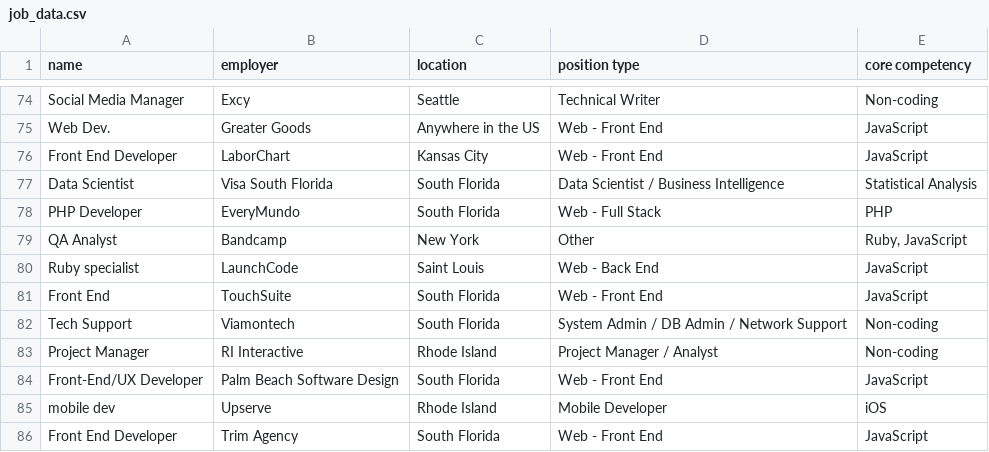
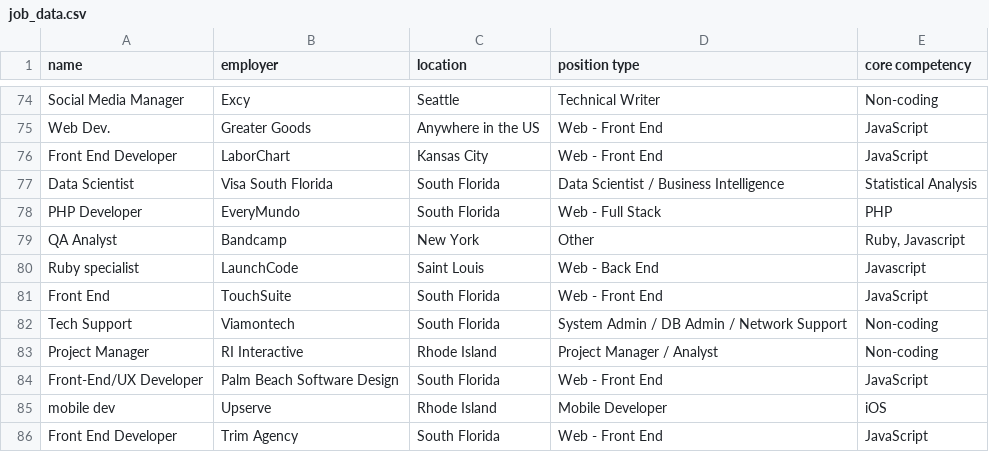
Before and after one commit to krystalwhite/TechjobsConsoleEdition, a CSV file: src/main/resources/job_data.csv, drawn as a sheet; only a part is shown, gaps mark what is left out.

Commit message:
corrected misspellings

```diff
--- a/src/main/resources/job_data.csv
+++ b/src/main/resources/job_data.csv
@@ -78,4 +78,4 @@ Data Scientist,Visa South Florida,South Florida,Data Scientist / Business Intell
 PHP Developer,EveryMundo,South Florida,Web - Full Stack,PHP
-QA Analyst,Bandcamp,New York,Other,"Ruby, JavaScript"
-Ruby specialist,LaunchCode,Saint Louis,Web - Back End,JavaScript
+QA Analyst,Bandcamp,New York,Other,"Ruby, Javascript"
+Ruby specialist,LaunchCode,Saint Louis,Web - Back End,Javascript
 Front End,TouchSuite,South Florida,Web - Front End,JavaScript
```
